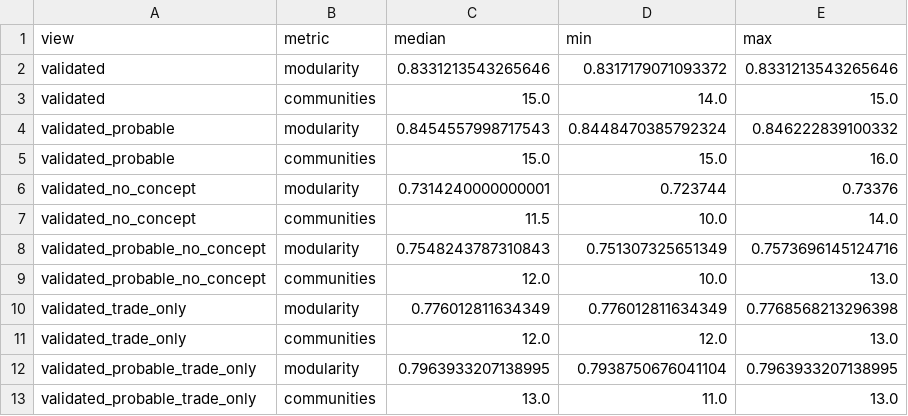
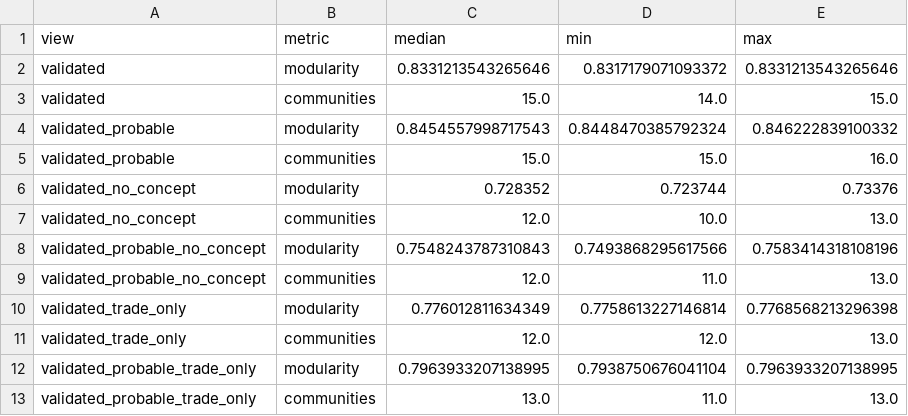
Before and after one commit to argamas23/Research, a CSV file: Mine/outputs/network_analysis/louvain_community_summary.csv, drawn as a sheet.

```diff
--- a/Mine/outputs/network_analysis/louvain_community_summary.csv
+++ b/Mine/outputs/network_analysis/louvain_community_summary.csv
@@ -5,7 +5,7 @@ validated_probable,modularity,0.8454557998717543,0.8448470385792324,0.8462228391
 validated_probable,communities,15.0,15.0,16.0
-validated_no_concept,modularity,0.7314240000000001,0.723744,0.73376
-validated_no_concept,communities,11.5,10.0,14.0
-validated_probable_no_concept,modularity,0.7548243787310843,0.751307325651349,0.7573696145124716
-validated_probable_no_concept,communities,12.0,10.0,13.0
-validated_trade_only,modularity,0.776012811634349,0.776012811634349,0.7768568213296398
+validated_no_concept,modularity,0.728352,0.723744,0.73376
+validated_no_concept,communities,12.0,10.0,13.0
+validated_probable_no_concept,modularity,0.7548243787310843,0.7493868295617566,0.7583414318108196
+validated_probable_no_concept,communities,12.0,11.0,13.0
+validated_trade_only,modularity,0.776012811634349,0.7758613227146814,0.7768568213296398
 validated_trade_only,communities,12.0,12.0,13.0
```
Also changed, not shown: Mine/outputs/entity_type_review.csv, Mine/outputs/network_analysis/louvain_communities.csv, 23 other files.
